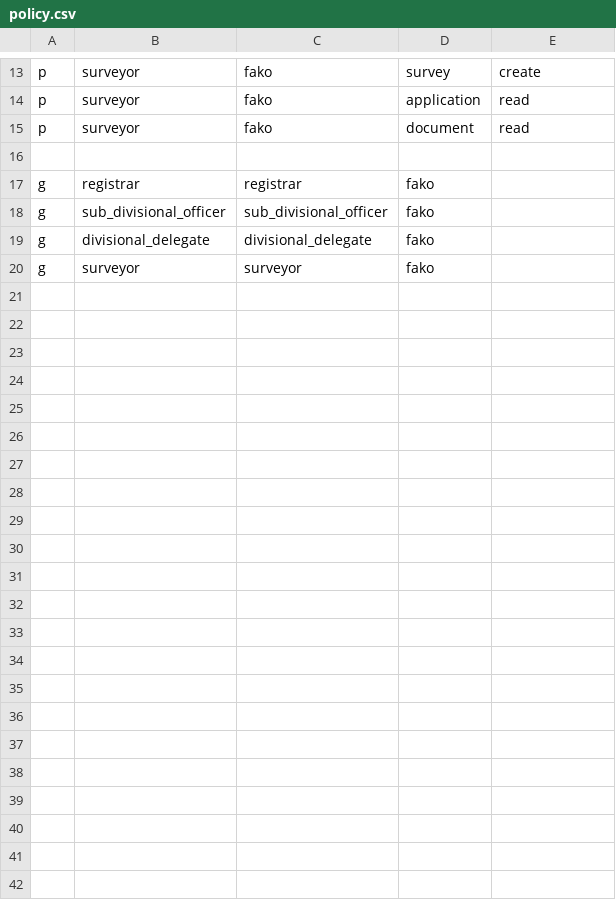
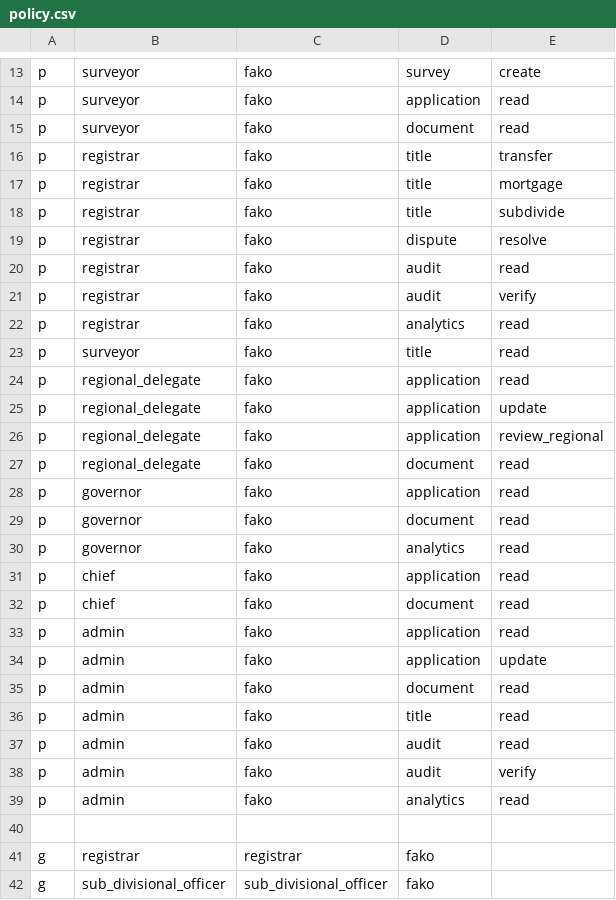
Before and after one commit to jongturkson/land-registration, a CSV file: server/src/config/policy.csv, drawn as a sheet; only a part is shown, gaps mark what is left out; the shorter side is filled out with more unchanged rows; the diff covers the shown part only.

```diff
--- a/server/src/config/policy.csv
+++ b/server/src/config/policy.csv
@@ -15,2 +15,26 @@ p, surveyor, fako, application, read
 p, surveyor, fako, document, read
+p, registrar, fako, title, transfer
+p, registrar, fako, title, mortgage
+p, registrar, fako, title, subdivide
+p, registrar, fako, dispute, resolve
+p, registrar, fako, audit, read
+p, registrar, fako, audit, verify
+p, registrar, fako, analytics, read
+p, surveyor, fako, title, read
+p, regional_delegate, fako, application, read
+p, regional_delegate, fako, application, update
+p, regional_delegate, fako, application, review_regional
+p, regional_delegate, fako, document, read
+p, governor, fako, application, read
+p, governor, fako, document, read
+p, governor, fako, analytics, read
+p, chief, fako, application, read
+p, chief, fako, document, read
+p, admin, fako, application, read
+p, admin, fako, application, update
+p, admin, fako, document, read
+p, admin, fako, title, read
+p, admin, fako, audit, read
+p, admin, fako, audit, verify
+p, admin, fako, analytics, read
 
```
Also changed, not shown: 4 added rows elsewhere in this file, 48 other files.
